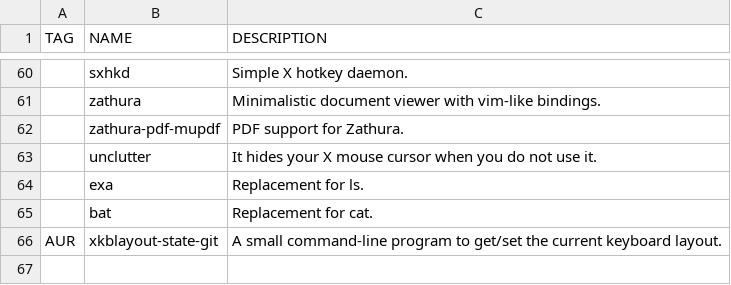
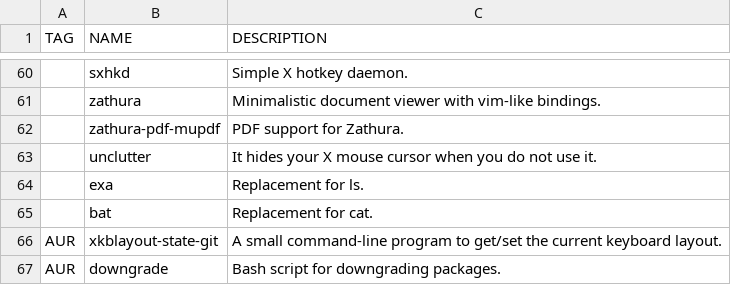
Before and after one commit to WIttyJudge/dotfiles, a CSV file: packages.csv, drawn as a sheet; only a part is shown, gaps mark what is left out; the diff names each change by its address in the sheet, - before the commit and + after, or states it on an @@ line.

Commit message:
Update packages.csv

```diff
--- a/packages.csv
+++ b/packages.csv
+row 67: AUR | downgrade | Bash script for downgrading packages.
```
